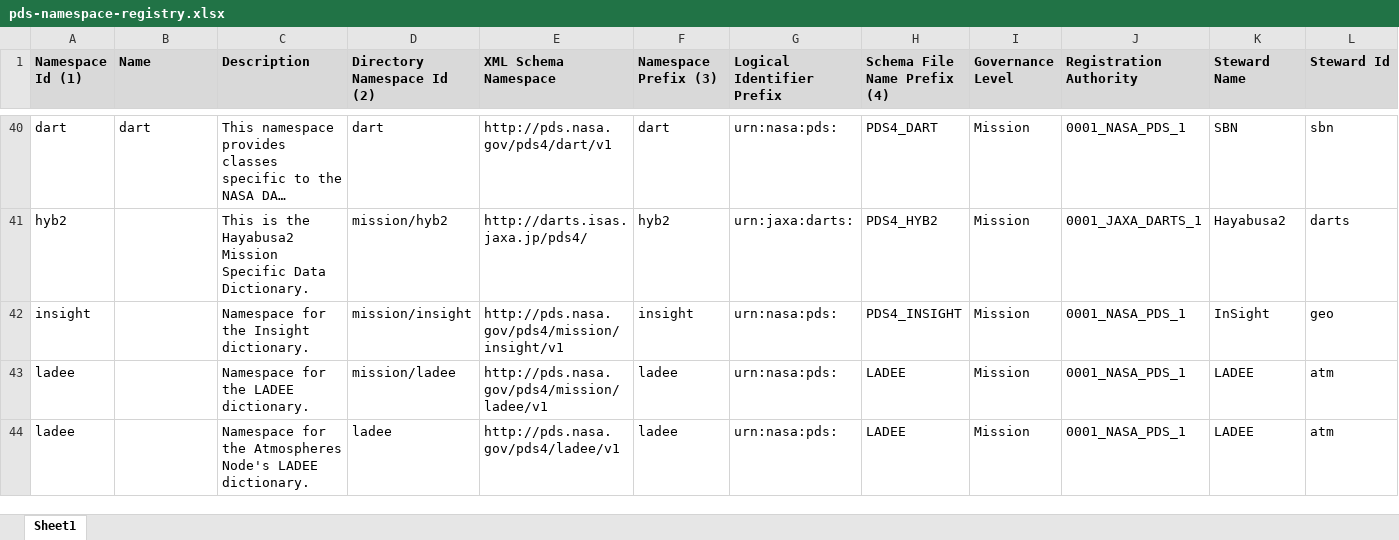
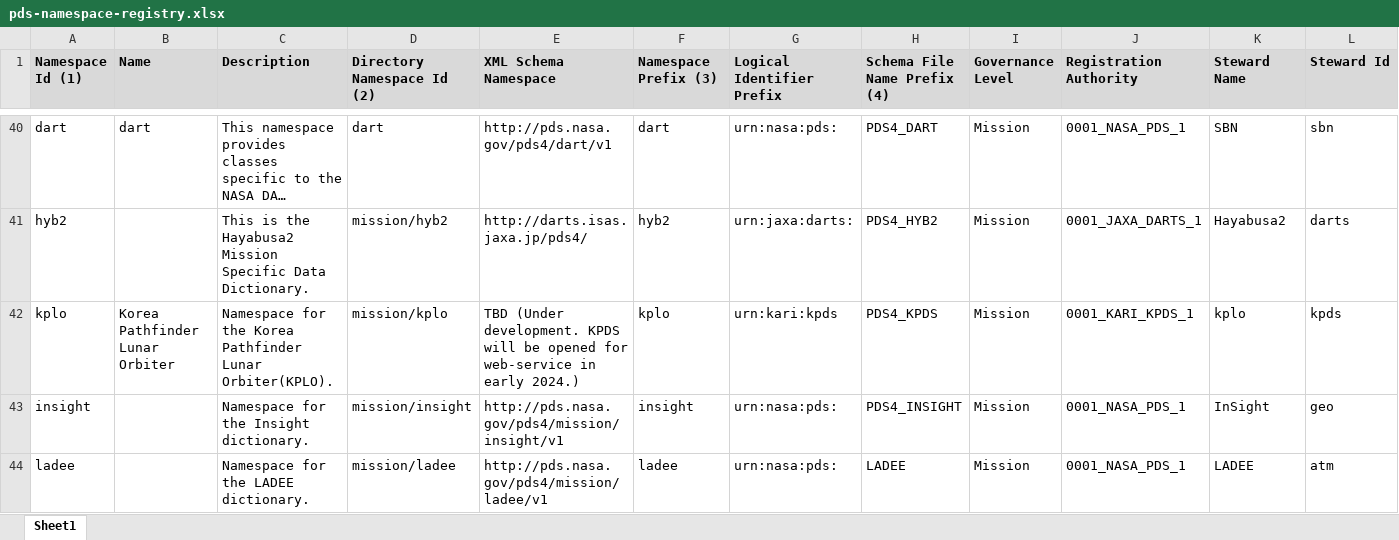
Before and after one commit to NASA-PDS/pds4-information-model, an Excel workbook: docs/namespace-registry/pds-namespace-registry.xlsx, sheet Sheet1, drawn as a sheet; only a part is shown, gaps mark what is left out; the shorter side is filled out with more unchanged rows; long unchanged cells end in …; values as stored, in another font and other column widths than the file's, no borders; rows hold the shown columns only; the diff names each change by its address in the sheet, - before the commit and + after, or states it on an @@ line.

Commit message:
Issue #444 - Source Files in XML Schema file header
Issue #444 - XML Schema files generated by LDDTool should not write the source file names in the header

Remove the following from future XSD file outputs generated by LDDTool

 <!--   file:/path/to/ingest_ldd --> Example: <!--   file:PDS4_DISP_IngestLDD.xml

This type of information is not exactly "archival" :-), and actually a very minor potential IT security concern it could show the absolute path of an online server

Note: This issue was originally associated with Issue #440 - "remaining code cleanup / refactoring" but was fixed separately during some general cleanup.

@c-suh An update to the namespace registry documents (doc) is included. This is a fix for Issue #406 - add new namespace "kplo"

Resolves #444

```diff
--- a/docs/namespace-registry/pds-namespace-registry.xlsx (sheet Sheet1)
+++ b/docs/namespace-registry/pds-namespace-registry.xlsx (sheet Sheet1)
+row 42: kplo | Korea Pathfinder Lunar Orbiter | Namespace for the Korea Pathfinder Lunar Orbiter(KPLO). | mission/kplo | TBD (Under development. KPDS will be opened for web-service in early 2024.) | kplo | urn:kari:kpds | PDS4_KPDS | Mission | 0001_KARI_KPDS_1 | kplo | kpds
```
Also changed, not shown: 3 other files.
